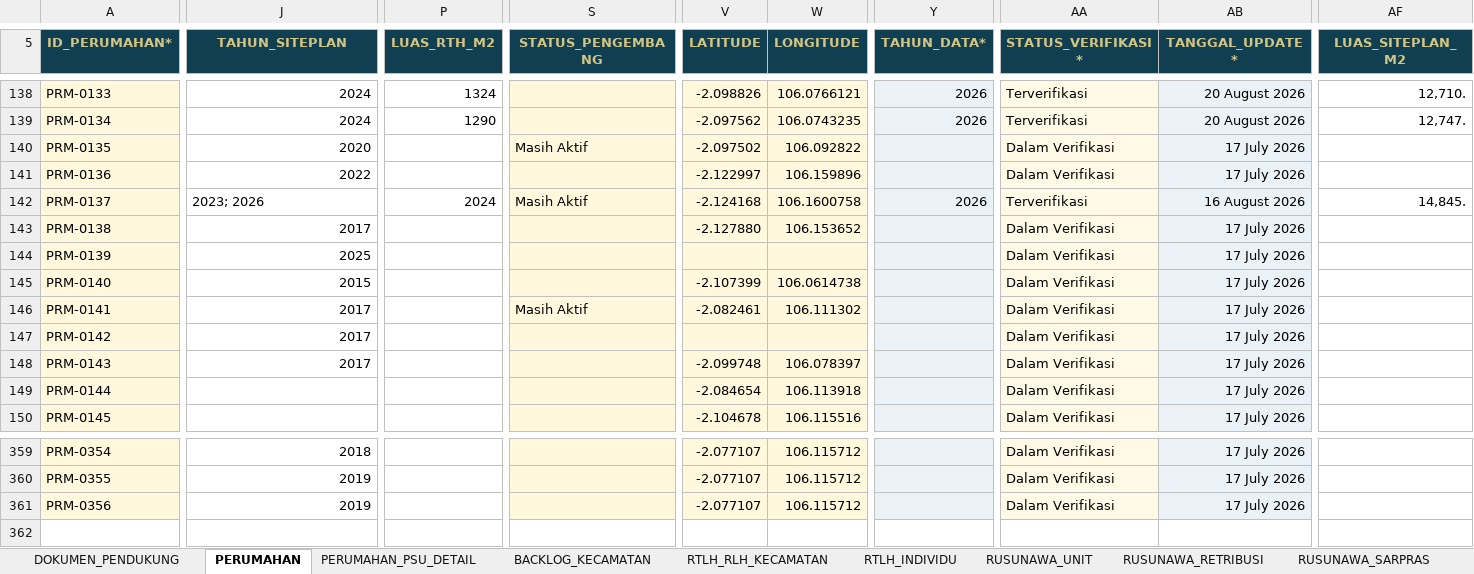
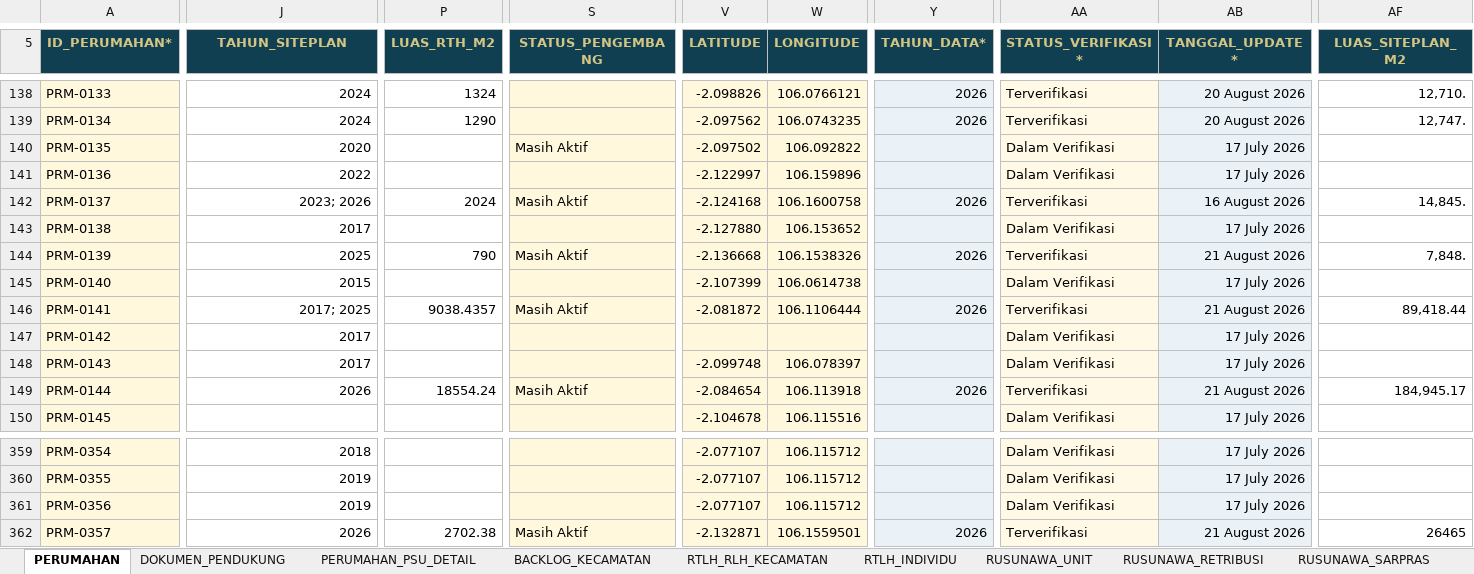
Before and after one commit to perkimpkp/sirumah, an Excel workbook: data/Template_Resmi_Database_SIRUMAH.xlsx, sheet PERUMAHAN, drawn as a sheet; only a part is shown, gaps mark what is left out; values as stored, in another font and other column widths than the file's, no borders; conditional formats and table styles not drawn; rows hold the shown columns only; the diff covers the shown part only; the diff names each change by its address in the sheet, - before the commit and + after, or states it on an @@ line.

```diff
--- a/data/Template_Resmi_Database_SIRUMAH.xlsx (sheet PERUMAHAN)
+++ b/data/Template_Resmi_Database_SIRUMAH.xlsx (sheet PERUMAHAN)
@@ sheet tab order changed: PERUMAHAN | DOKUMEN_PENDUKUNG | PERUMAHAN_PSU_DETAIL | BACKLOG_KECAMATAN | RTLH_RLH_KECAMATAN | RTLH_INDIVIDU | RUSUNAWA_UNIT | RUSUNAWA_RETRIBUSI | RUSUNAWA_SARPRAS @@
-J142 alignment: left
+J142 alignment: right
-P144 (LUAS_RTH_M2): (empty)
+P144 (LUAS_RTH_M2): 790
-S144 (STATUS_PENGEMBANG): (empty)
+S144 (STATUS_PENGEMBANG): Masih Aktif
-V144 (LATITUDE): (empty)
+V144 (LATITUDE): -2.136668
-W144 (LONGITUDE): (empty)
+W144 (LONGITUDE): 106.1538326
-Y144 (TAHUN_DATA*): (empty)
+Y144 (TAHUN_DATA*): 2026
-AA144 (STATUS_VERIFIKASI*): Dalam Verifikasi
+AA144 (STATUS_VERIFIKASI*): Terverifikasi
-AB144 (TANGGAL_UPDATE*): 17 July 2026
+AB144 (TANGGAL_UPDATE*): 21 August 2026
-AF144 (LUAS_SITEPLAN_M2): (empty)
+AF144 (LUAS_SITEPLAN_M2): 7,848.
-J146 (TAHUN_SITEPLAN): 2017
+J146 (TAHUN_SITEPLAN): 2017; 2025
-P146 (LUAS_RTH_M2): (empty)
+P146 (LUAS_RTH_M2): 9038.4357
-V146 (LATITUDE): -2.082461
+V146 (LATITUDE): -2.081872
-W146 (LONGITUDE): 106.111302
+W146 (LONGITUDE): 106.1106444
-Y146 (TAHUN_DATA*): (empty)
+Y146 (TAHUN_DATA*): 2026
-AA146 (STATUS_VERIFIKASI*): Dalam Verifikasi
+AA146 (STATUS_VERIFIKASI*): Terverifikasi
-AB146 (TANGGAL_UPDATE*): 17 July 2026
+AB146 (TANGGAL_UPDATE*): 21 August 2026
-AF146 (LUAS_SITEPLAN_M2): (empty)
+AF146 (LUAS_SITEPLAN_M2): 89,418.44
-J149 (TAHUN_SITEPLAN): (empty)
+J149 (TAHUN_SITEPLAN): 2026
-P149 (LUAS_RTH_M2): (empty)
+P149 (LUAS_RTH_M2): 18554.24
-S149 (STATUS_PENGEMBANG): (empty)
+S149 (STATUS_PENGEMBANG): Masih Aktif
-Y149 (TAHUN_DATA*): (empty)
+Y149 (TAHUN_DATA*): 2026
-AA149 (STATUS_VERIFIKASI*): Dalam Verifikasi
+AA149 (STATUS_VERIFIKASI*): Terverifikasi
-AB149 (TANGGAL_UPDATE*): 17 July 2026
+AB149 (TANGGAL_UPDATE*): 21 August 2026
-AF149 (LUAS_SITEPLAN_M2): (empty)
+AF149 (LUAS_SITEPLAN_M2): 184,945.17
+row 362: PRM-0357 | 2026 | 2702.38 | Masih Aktif | -2.132871 | 106.1559501 | 2026 | Terverifikasi | 21 August 2026 | 26465
```
Also changed, not shown: 46 edited cells and cell formats elsewhere in this sheet, sheet PERUMAHAN_PSU_DETAIL, sheet DOKUMEN_PENDUKUNG.
